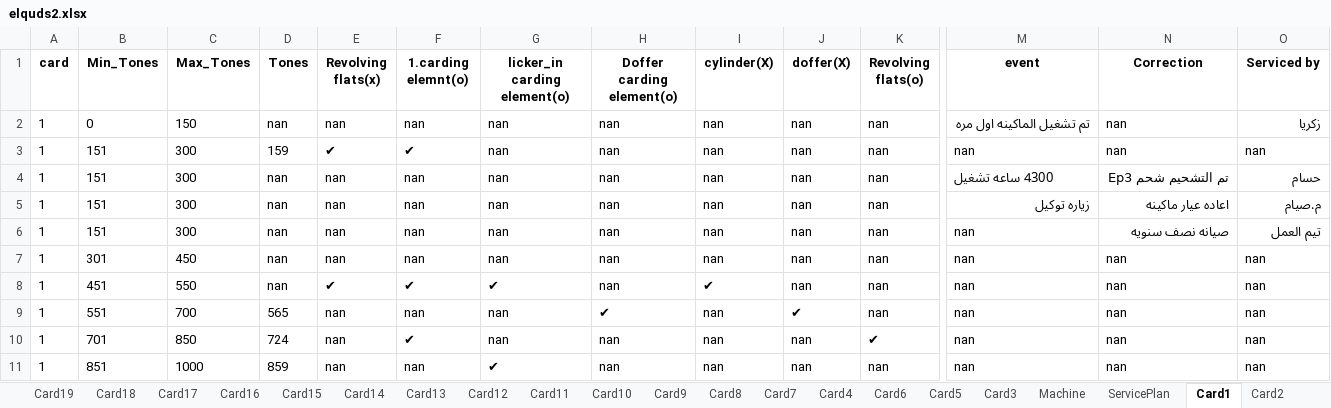
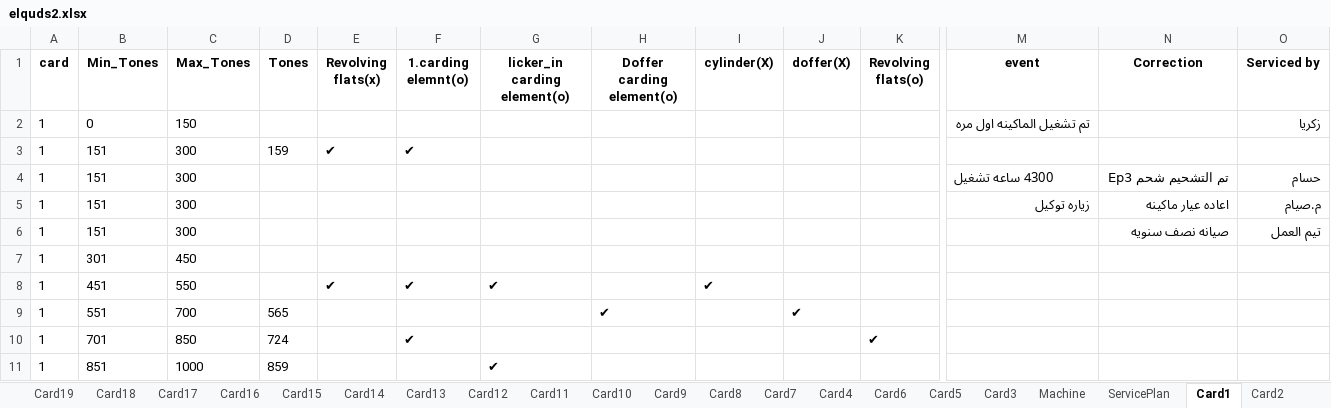
Before and after one commit to mahmedabdallh123/Elqds, an Excel workbook: elquds2.xlsx, sheet Card1, drawn as a sheet; only a part is shown, gaps mark what is left out; values as stored, in another font and other column widths than the file's, no borders; removed rows and columns are numbered as before the commit, all else as after; rows hold the shown columns only; the diff covers the shown part only; the diff names each change by its address in the sheet, - before the commit and + after, or states it on an @@ line.

```diff
--- a/elquds2.xlsx (sheet Card1)
+++ b/elquds2.xlsx (sheet Card1)
-D2 (Tones): nan
+D2 (Tones): (empty)
-E2 (Revolving flats(x)): nan
+E2 (Revolving flats(x)): (empty)
-F2 (1.carding elemnt(o)): nan
+F2 (1.carding elemnt(o)): (empty)
-G2:G6 (licker_in carding element(o)): nan
+G2:G6 (licker_in carding element(o)): (empty)
-H2:H6 (Doffer carding element(o)): nan
+H2:H6 (Doffer carding element(o)): (empty)
-I2:I6 (cylinder(X)): nan
+I2:I6 (cylinder(X)): (empty)
-J2:J6 (doffer(X)): nan
+J2:J6 (doffer(X)): (empty)
-K2:K6 (Revolving flats(o)): nan
+K2:K6 (Revolving flats(o)): (empty)
-N2:N3 (Correction): nan
+N2:N3 (Correction): (empty)
-M3 (event): nan
+M3 (event): (empty)
-O3 (Serviced by): nan
+O3 (Serviced by): (empty)
-D4:D6 (Tones): nan
+D4:D6 (Tones): (empty)
-E4:E6 (Revolving flats(x)): nan
+E4:E6 (Revolving flats(x)): (empty)
-F4:F6 (1.carding elemnt(o)): nan
+F4:F6 (1.carding elemnt(o)): (empty)
-M6 (event): nan
+M6 (event): (empty)
-row 7: 1 | 301 | 450 | nan | nan | nan | nan | nan | nan | nan | nan | nan | nan | nan
+row 7: 1 | 301 | 450
-D8 (Tones): nan
+D8 (Tones): (empty)
-H8 (Doffer carding element(o)): nan
+H8 (Doffer carding element(o)): (empty)
-J8 (doffer(X)): nan
+J8 (doffer(X)): (empty)
-K8:K9 (Revolving flats(o)): nan
+K8:K9 (Revolving flats(o)): (empty)
-M8:M11 (event): nan
+M8:M11 (event): (empty)
-N8:N11 (Correction): nan
+N8:N11 (Correction): (empty)
-O8:O11 (Serviced by): nan
+O8:O11 (Serviced by): (empty)
-E9:E11 (Revolving flats(x)): nan
+E9:E11 (Revolving flats(x)): (empty)
-F9 (1.carding elemnt(o)): nan
+F9 (1.carding elemnt(o)): (empty)
-G9:G10 (licker_in carding element(o)): nan
+G9:G10 (licker_in carding element(o)): (empty)
-I9:I11 (cylinder(X)): nan
+I9:I11 (cylinder(X)): (empty)
-H10:H11 (Doffer carding element(o)): nan
+H10:H11 (Doffer carding element(o)): (empty)
-J10:J11 (doffer(X)): nan
+J10:J11 (doffer(X)): (empty)
-F11 (1.carding elemnt(o)): nan
+F11 (1.carding elemnt(o)): (empty)
-K11 (Revolving flats(o)): nan
+K11 (Revolving flats(o)): (empty)
```
Also changed, not shown: 4 added rows, 4 removed rows and 18 edited cells elsewhere in this sheet, sheet Card2.
